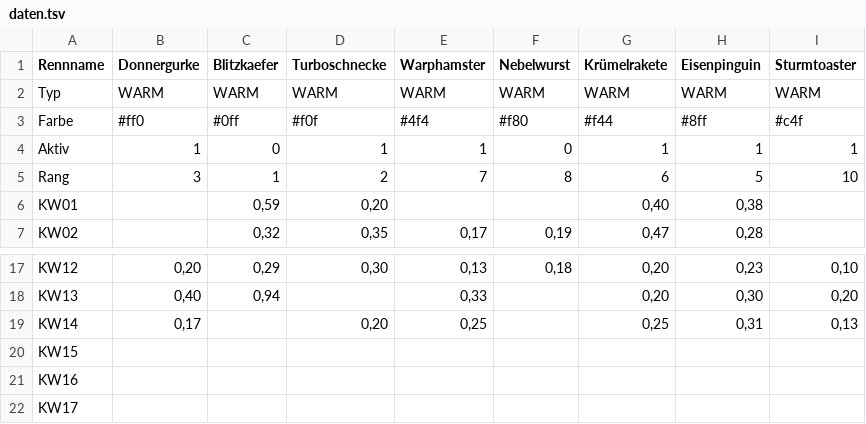
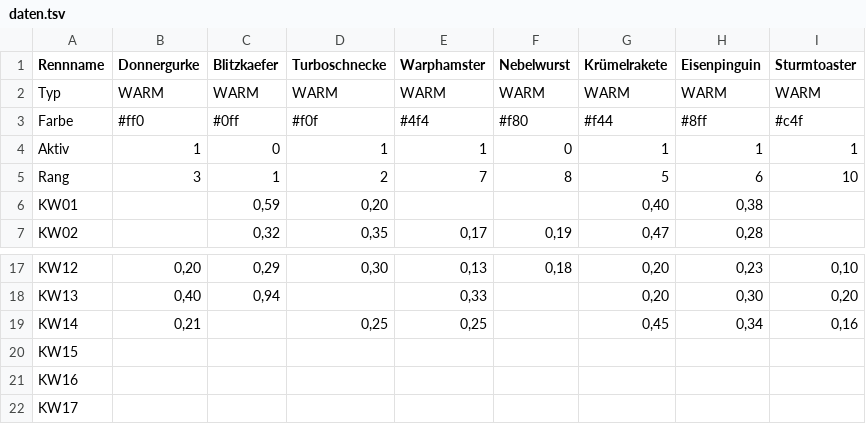
Before and after one commit to christianknoll-create/workflows, a TSV file: daten.tsv, drawn as a sheet; only a part is shown, gaps mark what is left out; the diff names each change by its address in the sheet, - before the commit and + after, or states it on an @@ line.

```diff
--- a/daten.tsv
+++ b/daten.tsv
-G5 (Krümelrakete): 6
+G5 (Krümelrakete): 5
-H5 (Eisenpinguin): 5
+H5 (Eisenpinguin): 6
-B19 (Donnergurke): 0,17
+B19 (Donnergurke): 0,21
-D19 (Turboschnecke): 0,20
+D19 (Turboschnecke): 0,25
-G19 (Krümelrakete): 0,25
+G19 (Krümelrakete): 0,45
-H19 (Eisenpinguin): 0,31
+H19 (Eisenpinguin): 0,34
-I19 (Sturmtoaster): 0,13
+I19 (Sturmtoaster): 0,16
```
